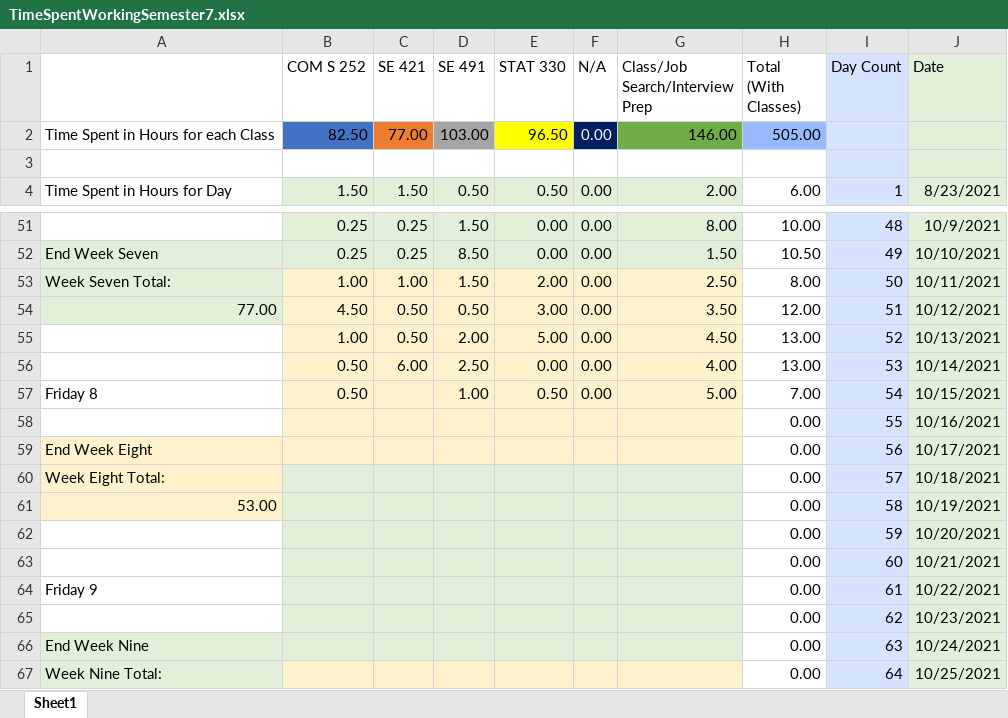
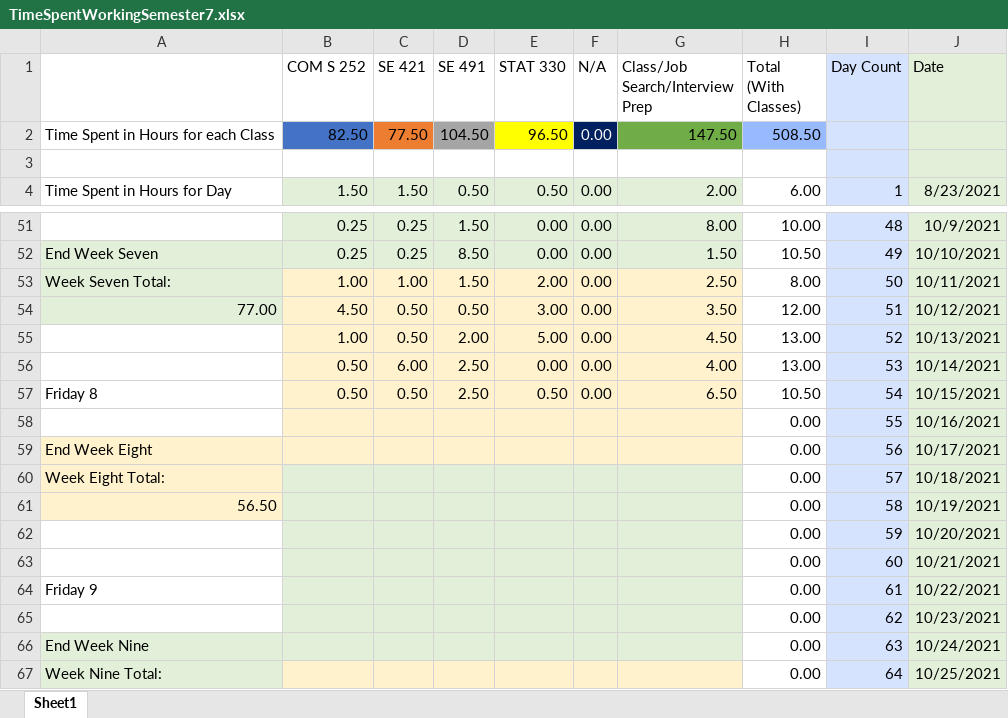
Before and after one commit to mghoskins/mghoskins-Data, an Excel workbook: CollegeSemesterWork/TimeSpentWorkingSemester7.xlsx, sheet Sheet1, drawn as a sheet; only a part is shown, gaps mark what is left out; values as stored, in another font and other column widths than the file's, no borders; charts and pictures and conditional formats not drawn; the diff names each change by its address in the sheet, - before the commit and + after, or states it on an @@ line.

Commit message:
Work through meeting

```diff
--- a/CollegeSemesterWork/TimeSpentWorkingSemester7.xlsx (sheet Sheet1)
+++ b/CollegeSemesterWork/TimeSpentWorkingSemester7.xlsx (sheet Sheet1)
-C2 (SE 421): 77.00
+C2 (SE 421): 77.50
-D2 (SE 491): 103.00
+D2 (SE 491): 104.50
-G2 (Class/Job Search/Interview Prep): 146.00
+G2 (Class/Job Search/Interview Prep): 147.50
-H2 (Total (With Classes)): 505.00
+H2 (Total (With Classes)): 508.50
-C57 (SE 421): (empty)
+C57 (SE 421): 0.50
-D57 (SE 491): 1.00
+D57 (SE 491): 2.50
-G57 (Class/Job Search/Interview Prep): 5.00
+G57 (Class/Job Search/Interview Prep): 6.50
-H57 (Total (With Classes)): 7.00
+H57 (Total (With Classes)): 10.50
-A61: 53.00
+A61: 56.50
```
Also changed, not shown: charts or pictures.
